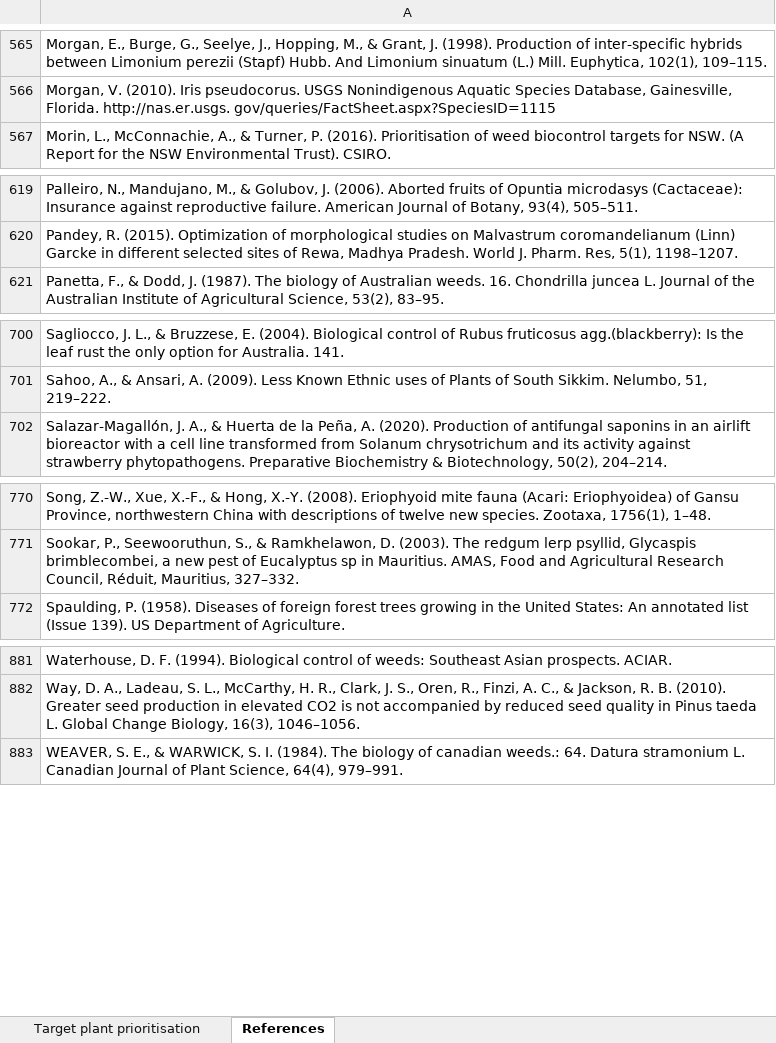
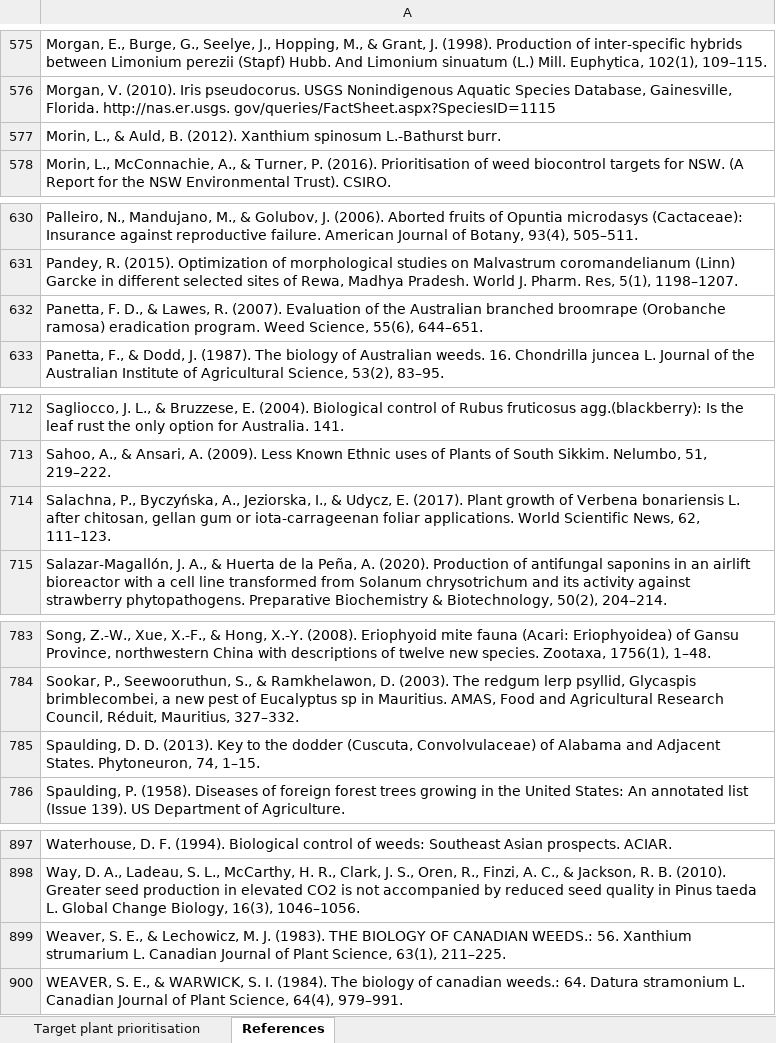
Before and after one commit to guysutton/BTSS_website, an Excel workbook: _data/paper_three_supp_table.xlsx, sheet References, drawn as a sheet; only a part is shown, gaps mark what is left out; values as stored, in another font and other column widths than the file's, no cell formats; the diff covers the shown part only; the diff names each change by its address in the sheet, - before the commit and + after, or states it on an @@ line.

```diff
--- a/_data/paper_three_supp_table.xlsx (sheet References)
+++ b/_data/paper_three_supp_table.xlsx (sheet References)
+row 577: Morin, L., & Auld, B. (2012). Xanthium spinosum L.-Bathurst burr.
+row 632: Panetta, F. D., & Lawes, R. (2007). Evaluation of the Australian branched broomrape (Orobanche ramosa) eradication program. Weed Science, 55(6), 644–651.
+row 714: Salachna, P., Byczyńska, A., Jeziorska, I., & Udycz, E. (2017). Plant growth of Verbena bonariensis L. after chitosan, gellan gum or iota-carrageenan foliar applications. World Scientific News, 62, 111–123.
+row 785: Spaulding, D. D. (2013). Key to the dodder (Cuscuta, Convolvulaceae) of Alabama and Adjacent States. Phytoneuron, 74, 1–15.
+row 899: Weaver, S. E., & Lechowicz, M. J. (1983). THE BIOLOGY OF CANADIAN WEEDS.: 56. Xanthium strumarium L. Canadian Journal of Plant Science, 63(1), 211–225.
```
Also changed, not shown: 12 added rows elsewhere in this sheet, sheet Target plant prioritisation, cell formats, 6 other files.
